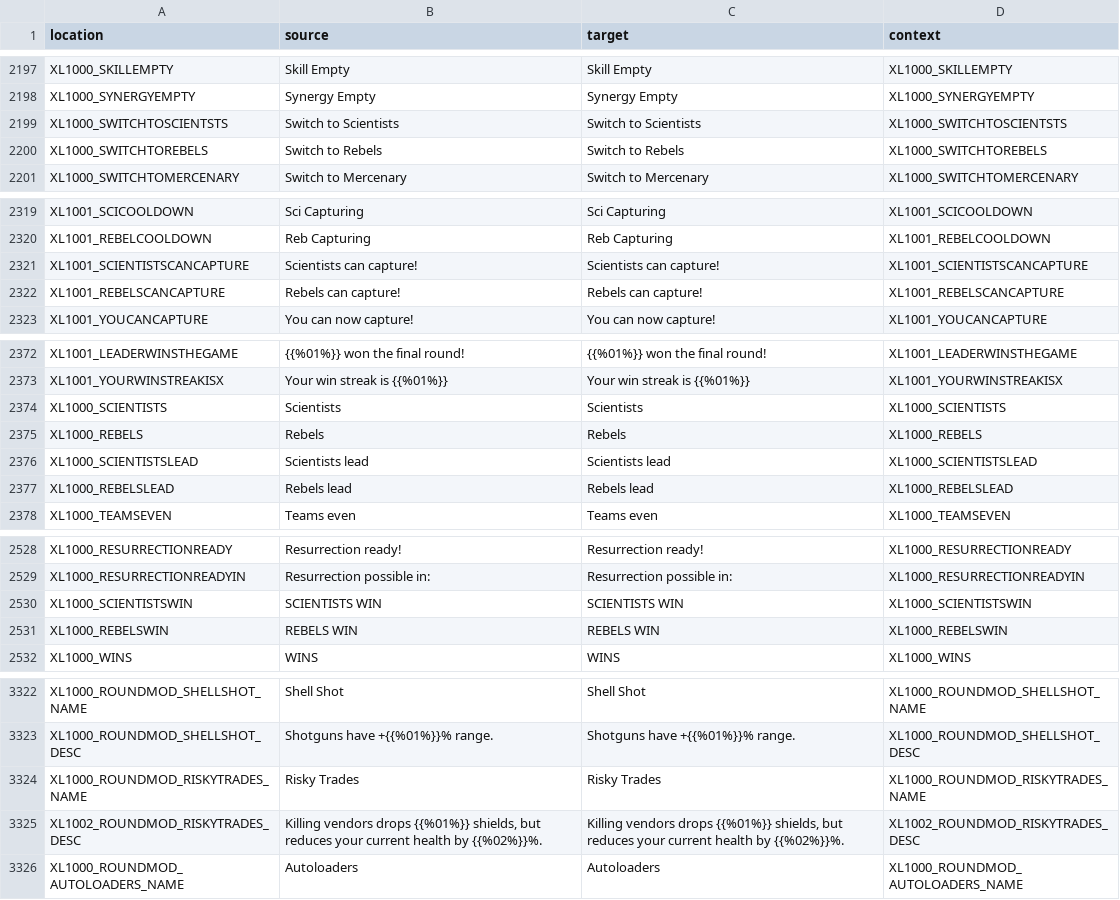
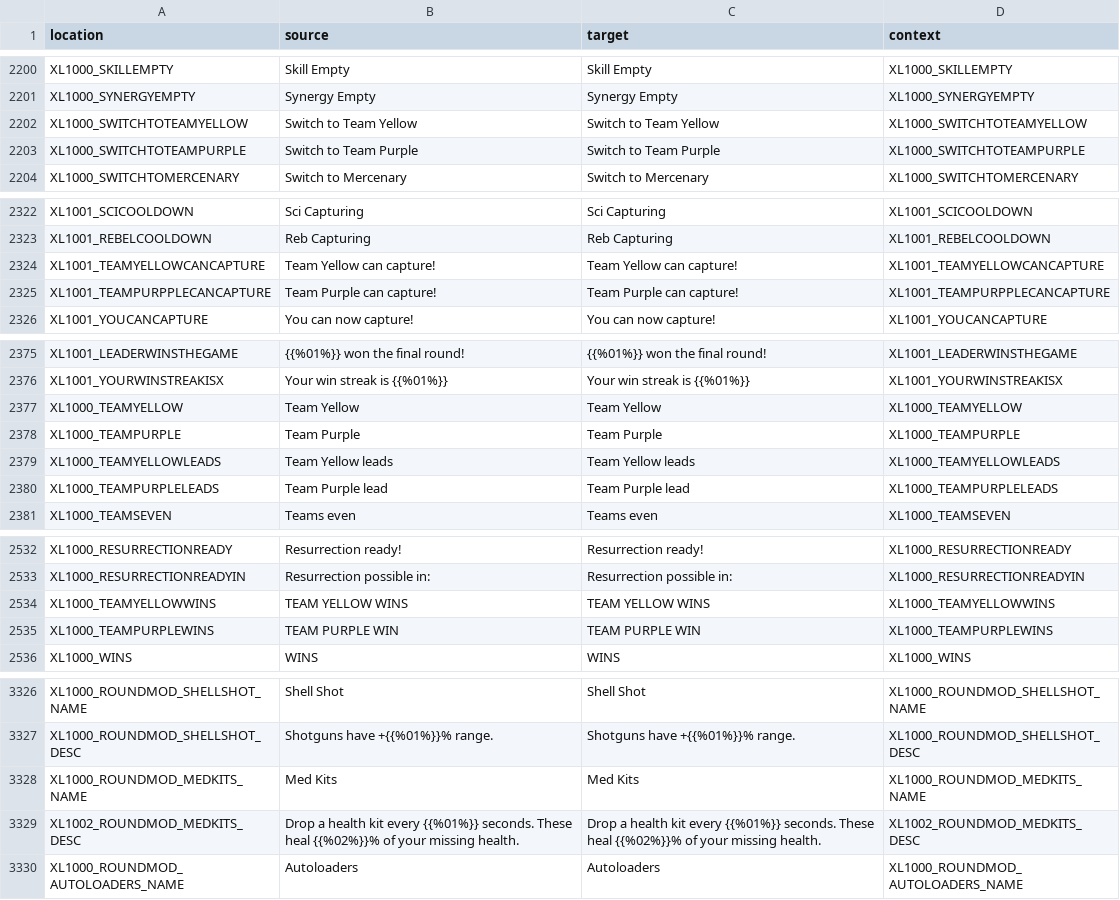
Before and after one commit to bencelot/GeneshiftTranslations, a CSV file: en.csv, drawn as a sheet; only a part is shown, gaps mark what is left out; removed rows and columns are numbered as before the commit, all else as after; the diff covers the shown part only; the diff names each change by its address in the sheet, - before the commit and + after, or states it on an @@ line.

```diff
--- a/en.csv
+++ b/en.csv
-row 2199: XL1000_SWITCHTOSCIENTSTS | Switch to Scientists | Switch to Scientists | XL1000_SWITCHTOSCIENTSTS
-row 2200: XL1000_SWITCHTOREBELS | Switch to Rebels | Switch to Rebels | XL1000_SWITCHTOREBELS
+row 2202: XL1000_SWITCHTOTEAMYELLOW | Switch to Team Yellow | Switch to Team Yellow | XL1000_SWITCHTOTEAMYELLOW
+row 2203: XL1000_SWITCHTOTEAMPURPLE | Switch to Team Purple | Switch to Team Purple | XL1000_SWITCHTOTEAMPURPLE
-row 2321: XL1001_SCIENTISTSCANCAPTURE | Scientists can capture! | Scientists can capture! | XL1001_SCIENTISTSCANCAPTURE
-row 2322: XL1001_REBELSCANCAPTURE | Rebels can capture! | Rebels can capture! | XL1001_REBELSCANCAPTURE
+row 2324: XL1001_TEAMYELLOWCANCAPTURE | Team Yellow can capture! | Team Yellow can capture! | XL1001_TEAMYELLOWCANCAPTURE
+row 2325: XL1001_TEAMPURPPLECANCAPTURE | Team Purple can capture! | Team Purple can capture! | XL1001_TEAMPURPPLECANCAPTURE
-row 2374: XL1000_SCIENTISTS | Scientists | Scientists | XL1000_SCIENTISTS
-row 2375: XL1000_REBELS | Rebels | Rebels | XL1000_REBELS
-row 2376: XL1000_SCIENTISTSLEAD | Scientists lead | Scientists lead | XL1000_SCIENTISTSLEAD
-row 2377: XL1000_REBELSLEAD | Rebels lead | Rebels lead | XL1000_REBELSLEAD
+row 2377: XL1000_TEAMYELLOW | Team Yellow | Team Yellow | XL1000_TEAMYELLOW
+row 2378: XL1000_TEAMPURPLE | Team Purple | Team Purple | XL1000_TEAMPURPLE
+row 2379: XL1000_TEAMYELLOWLEADS | Team Yellow leads | Team Yellow leads | XL1000_TEAMYELLOWLEADS
+row 2380: XL1000_TEAMPURPLELEADS | Team Purple lead | Team Purple lead | XL1000_TEAMPURPLELEADS
-row 2530: XL1000_SCIENTISTSWIN | SCIENTISTS WIN | SCIENTISTS WIN | XL1000_SCIENTISTSWIN
-row 2531: XL1000_REBELSWIN | REBELS WIN | REBELS WIN | XL1000_REBELSWIN
+row 2534: XL1000_TEAMYELLOWWINS | TEAM YELLOW WINS | TEAM YELLOW WINS | XL1000_TEAMYELLOWWINS
+row 2535: XL1000_TEAMPURPLEWINS | TEAM PURPLE WIN | TEAM PURPLE WIN | XL1000_TEAMPURPLEWINS
-row 3324: XL1000_ROUNDMOD_RISKYTRADES_NAME | Risky Trades | Risky Trades | XL1000_ROUNDMOD_RISKYTRADES_NAME
-row 3325: XL1002_ROUNDMOD_RISKYTRADES_DESC | Killing vendors drops {{%01%}} shields, but reduces your current health by {{%02%}}%. | Killing vendors drops {{%01%}} shields, but reduces your current health by {{%02%}}%. | XL1002_ROUNDMOD_RISKYTRADES_DESC
+row 3328: XL1000_ROUNDMOD_MEDKITS_NAME | Med Kits | Med Kits | XL1000_ROUNDMOD_MEDKITS_NAME
+row 3329: XL1002_ROUNDMOD_MEDKITS_DESC | Drop a health kit every {{%01%}} seconds. These heal {{%02%}}% of your missing health. | Drop a health kit every {{%01%}} seconds. These heal {{%02%}}% of your missing health. | XL1002_ROUNDMOD_MEDKITS_DESC
```
Also changed, not shown: 9 added rows, 5 removed rows and 18 edited cells elsewhere in this file, es_AR.csv, fr.csv, 4 other files.
